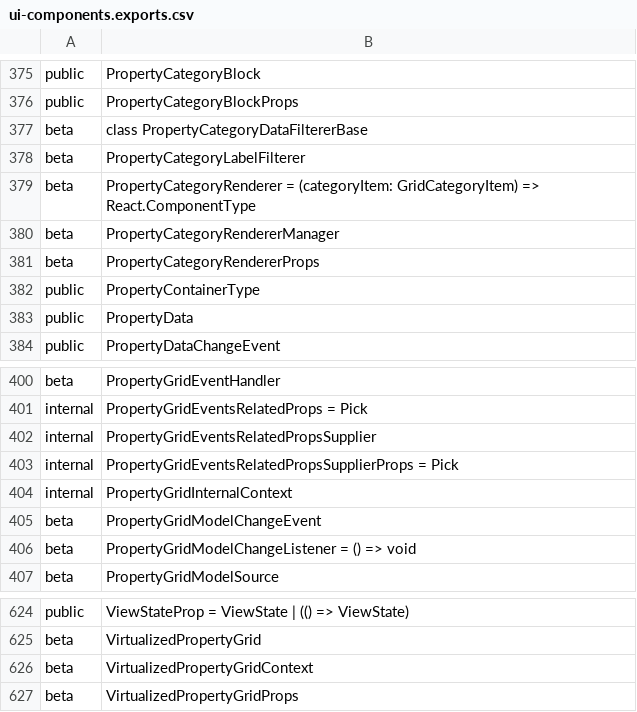
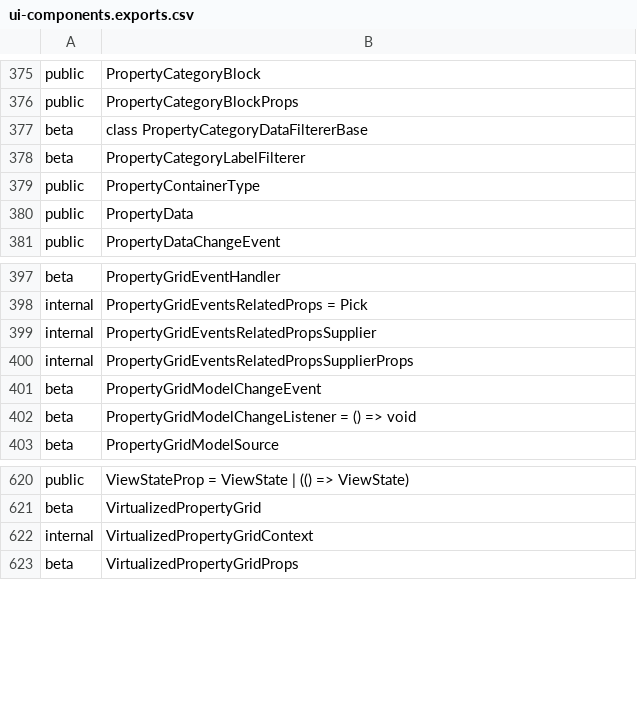
Before and after one commit to iTwin/itwinjs-core, a CSV file: common/api/summary/ui-components.exports.csv, drawn as a sheet; only a part is shown, gaps mark what is left out.

```diff
--- a/common/api/summary/ui-components.exports.csv
+++ b/common/api/summary/ui-components.exports.csv
@@ -378,5 +378,2 @@ beta;class PropertyCategoryDataFiltererBase
 beta;PropertyCategoryLabelFilterer
-beta;PropertyCategoryRenderer = (categoryItem: GridCategoryItem) => React.ComponentType
-beta;PropertyCategoryRendererManager
-beta;PropertyCategoryRendererProps
 public;PropertyContainerType
@@ -402,4 +399,3 @@ internal;PropertyGridEventsRelatedProps = Pick
 internal;PropertyGridEventsRelatedPropsSupplier
-internal;PropertyGridEventsRelatedPropsSupplierProps = Pick
-internal;PropertyGridInternalContext
+internal;PropertyGridEventsRelatedPropsSupplierProps
 beta;PropertyGridModelChangeEvent
@@ -625,3 +621,3 @@ public;ViewStateProp = ViewState | (() => ViewState)
 beta;VirtualizedPropertyGrid
-beta;VirtualizedPropertyGridContext
+internal;VirtualizedPropertyGridContext
 beta;VirtualizedPropertyGridProps
```
Also changed, not shown: common/api/summary/imodeljs-frontend.exports.csv, 1 other file.
